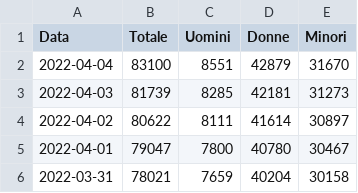
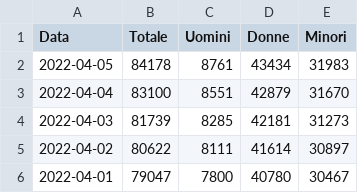
Before and after one commit to vi-enne/profughiUcraina, a CSV file: data/outputProfughi.csv, drawn as a sheet; only a part is shown; the shorter side is filled out with more unchanged rows; the diff names each change by its address in the sheet, - before the commit and + after, or states it on an @@ line.

```diff
--- a/data/outputProfughi.csv
+++ b/data/outputProfughi.csv
+row 2: 2022-04-05 | 84178 | 8761 | 43434 | 31983
```
